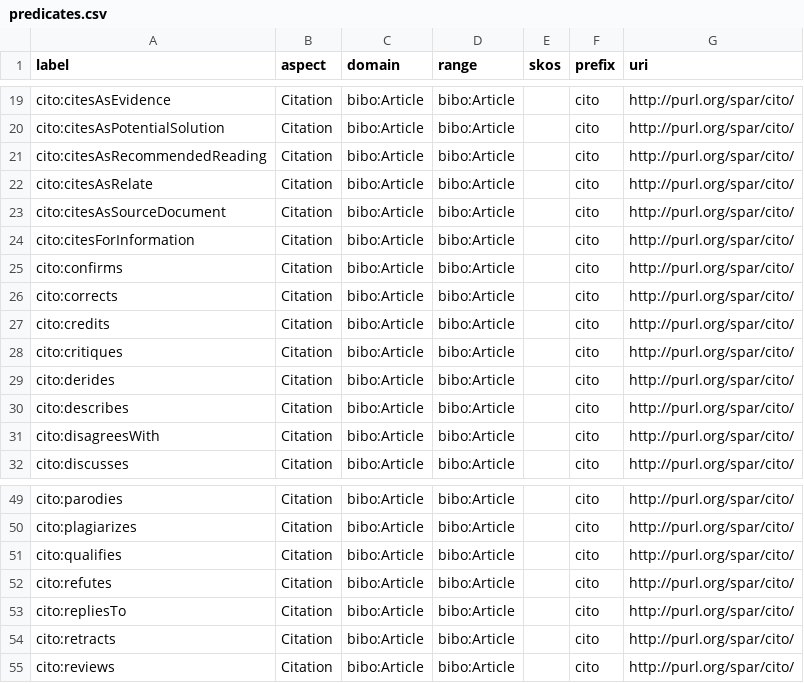
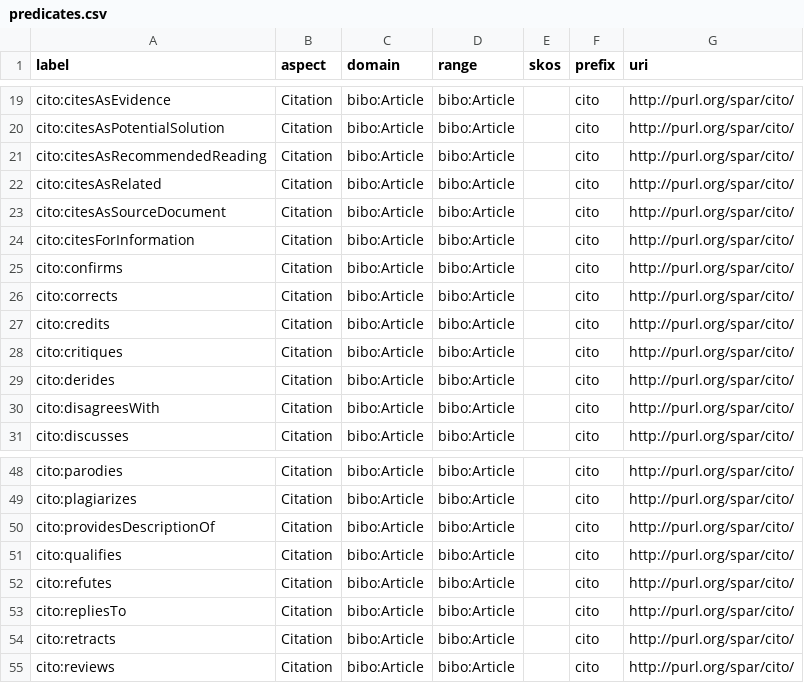
Before and after one commit to prei007/litnet, a CSV file: applications/skosgraph/predicates.csv, drawn as a sheet; only a part is shown, gaps mark what is left out.

Commit message:
replaced cito:describes with cito:providesDescriptionOf because of the ag_data() error.

```diff
--- a/applications/skosgraph/predicates.csv
+++ b/applications/skosgraph/predicates.csv
@@ -21,3 +21,3 @@ cito:citesAsPotentialSolution,Citation,bibo:Article,bibo:Article,,cito,http://pu
 cito:citesAsRecommendedReading,Citation,bibo:Article,bibo:Article,,cito,http://purl.org/spar/cito/
-cito:citesAsRelate,Citation,bibo:Article,bibo:Article,,cito,http://purl.org/spar/cito/
+cito:citesAsRelated,Citation,bibo:Article,bibo:Article,,cito,http://purl.org/spar/cito/
 cito:citesAsSourceDocument,Citation,bibo:Article,bibo:Article,,cito,http://purl.org/spar/cito/
@@ -29,3 +29,2 @@ cito:critiques,Citation,bibo:Article,bibo:Article,,cito,http://purl.org/spar/cit
 cito:derides,Citation,bibo:Article,bibo:Article,,cito,http://purl.org/spar/cito/
-cito:describes,Citation,bibo:Article,bibo:Article,,cito,http://purl.org/spar/cito/
 cito:disagreesWith,Citation,bibo:Article,bibo:Article,,cito,http://purl.org/spar/cito/
@@ -50,2 +49,3 @@ cito:parodies,Citation,bibo:Article,bibo:Article,,cito,http://purl.org/spar/cito
 cito:plagiarizes,Citation,bibo:Article,bibo:Article,,cito,http://purl.org/spar/cito/
+cito:providesDescriptionOf,Citation,bibo:Article,bibo:Article,,cito,http://purl.org/spar/cito/
 cito:qualifies,Citation,bibo:Article,bibo:Article,,cito,http://purl.org/spar/cito/
```
